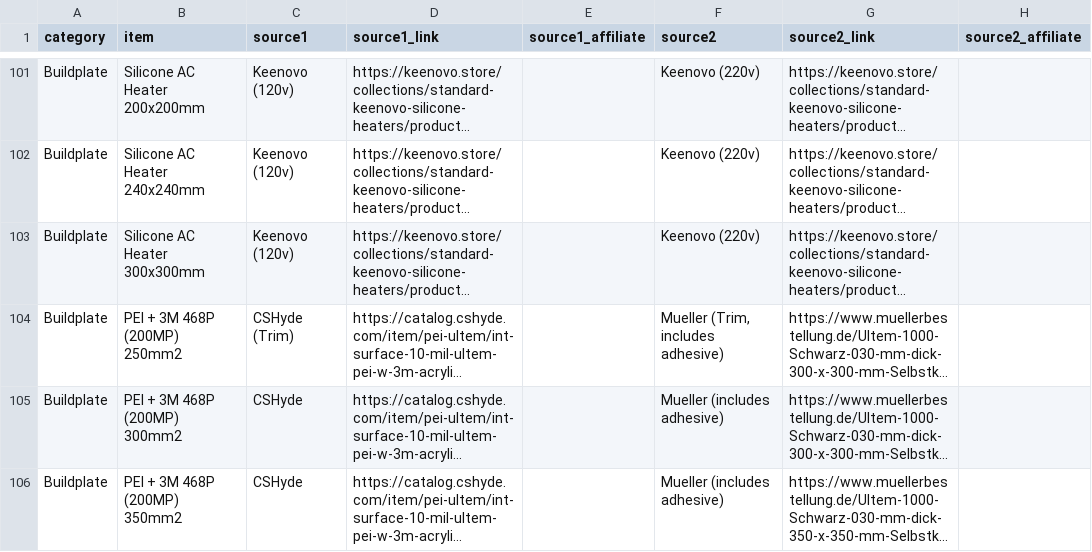
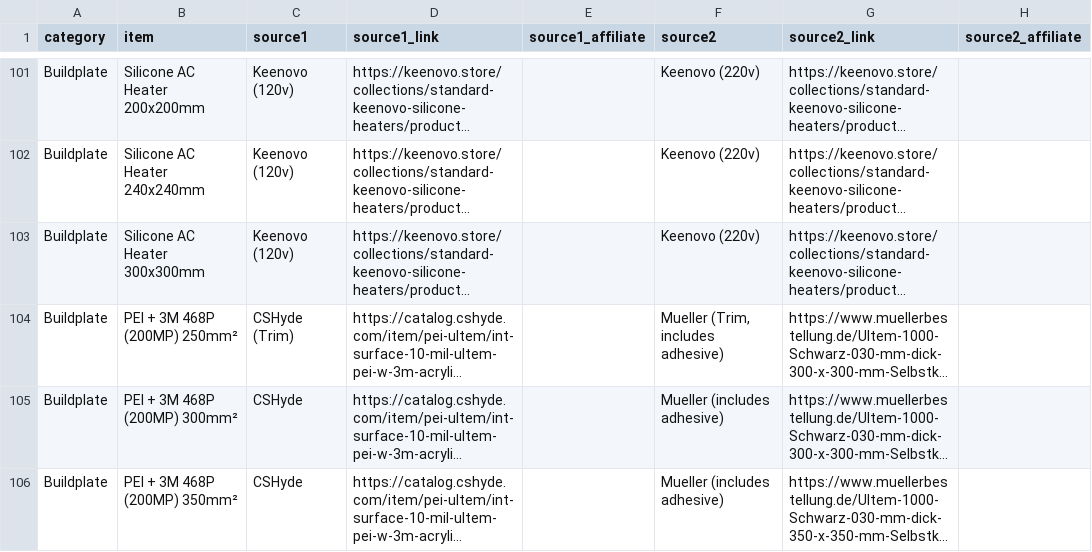
Before and after one commit to shiftingtech/Test, a CSV file: _data/sourcing.csv, drawn as a sheet; only a part is shown, gaps mark what is left out; long unchanged cells end in …; the diff names each change by its address in the sheet, - before the commit and + after, or states it on an @@ line.

Commit message:
ugh.  superscripts

```diff
--- a/_data/sourcing.csv
+++ b/_data/sourcing.csv
-B104 (item): PEI + 3M 468P (200MP) 250mm2
+B104 (item): PEI + 3M 468P (200MP) 250mm²
-B105 (item): PEI + 3M 468P (200MP) 300mm2
+B105 (item): PEI + 3M 468P (200MP) 300mm²
-B106 (item): PEI + 3M 468P (200MP) 350mm2
+B106 (item): PEI + 3M 468P (200MP) 350mm²
```
